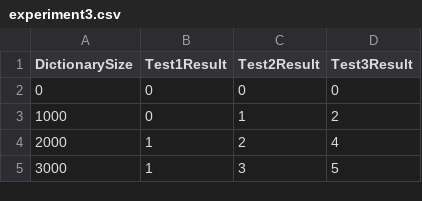
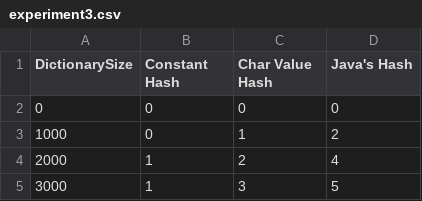
Before and after one commit to aaronluannguyen/searchengine, a CSV file: experimentdata/experiment3.csv, drawn as a sheet; only a part is shown.

Commit message:
Saving changes

```diff
--- a/experimentdata/experiment3.csv
+++ b/experimentdata/experiment3.csv
@@ -1,2 +1,2 @@
-DictionarySize,Test1Result,Test2Result,Test3Result
+DictionarySize,Constant Hash,Char Value Hash,Java's Hash
 0,0,0,0
```
